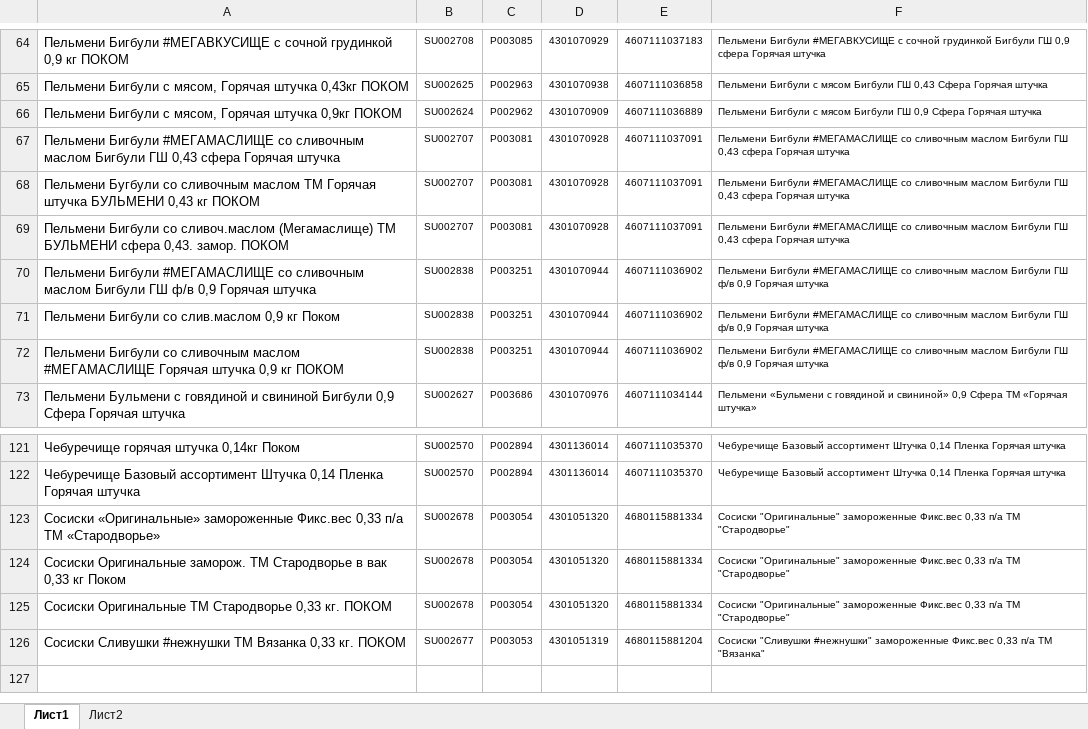
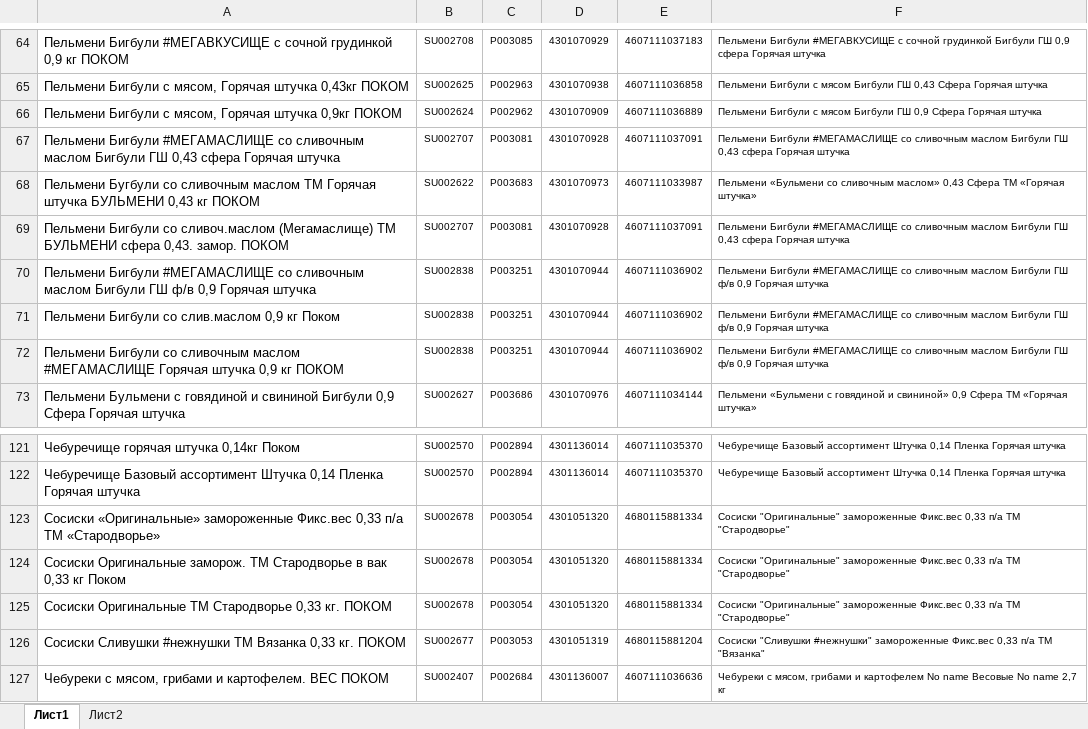
Before and after one commit to Fejanin/pokom_zpf, an Excel workbook: moduls/1С.xlsx, sheet Лист1, drawn as a sheet; only a part is shown, gaps mark what is left out; values as stored, in another font and other column widths than the file's, no borders; the diff names each change by its address in the sheet, - before the commit and + after, or states it on an @@ line.

```diff
--- a/moduls/1С.xlsx (sheet Лист1)
+++ b/moduls/1С.xlsx (sheet Лист1)
-B68: SU002707
+B68: SU002622
-C68: P003081
+C68: P003683
-D68: 4301070928
+D68: 4301070973
-E68: 4607111037091
+E68: 4607111033987
-F68: Пельмени Бигбули #МЕГАМАСЛИЩЕ со сливочным маслом Бигбули ГШ 0,43 сфера Горячая штучка
+F68: Пельмени «Бульмени со сливочным маслом» 0,43 Сфера ТМ «Горячая штучка»
+row 127: Чебуреки с мясом, грибами и картофелем. ВЕС ПОКОМ | SU002407 | P002684 | 4301136007 | 4607111036636 | Чебуреки с мясом, грибами и картофелем No name Весовые No name 2,7 кг
```
Also changed, not shown: 6 other files.
